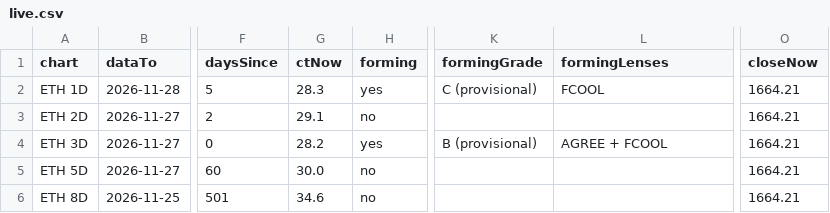
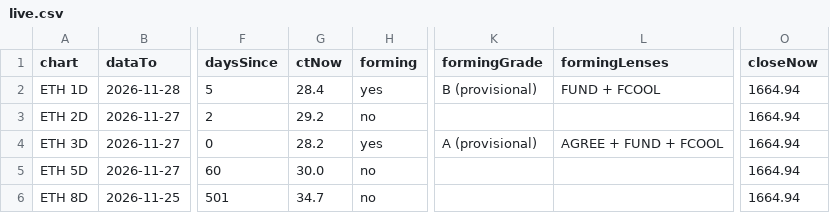
Before and after one commit to jaredbausch-ai/ctzb-data, a CSV file: datasets/live.csv, drawn as a sheet; only a part is shown, gaps mark what is left out; the diff names each change by its address in the sheet, - before the commit and + after, or states it on an @@ line.

```diff
--- a/datasets/live.csv
+++ b/datasets/live.csv
-G2 (ctNow): 28.3
+G2 (ctNow): 28.4
-K2 (formingGrade): C (provisional)
+K2 (formingGrade): B (provisional)
-L2 (formingLenses): FCOOL
+L2 (formingLenses): FUND + FCOOL
-O2:O6 (closeNow): 1664.21
+O2:O6 (closeNow): 1664.94
-G3 (ctNow): 29.1
+G3 (ctNow): 29.2
-K4 (formingGrade): B (provisional)
+K4 (formingGrade): A (provisional)
-L4 (formingLenses): AGREE + FCOOL
+L4 (formingLenses): AGREE + FUND + FCOOL
-G6 (ctNow): 34.6
+G6 (ctNow): 34.7
```
Also changed, not shown: data/ETH_4H.csv, data/derivs/BTC_funding_daily.csv, 41 other files.
